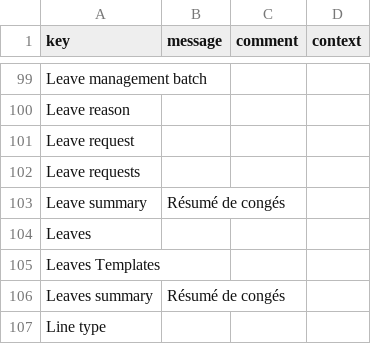
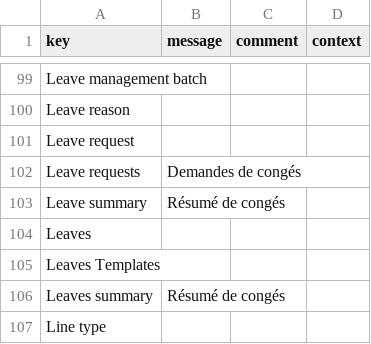
Before and after one commit to jpo-axelor/axelor-open-suite, a CSV file: modules/axelor-timecard/src/main/resources/i18n/messages_fr.csv, drawn as a sheet; only a part is shown, gaps mark what is left out.

```diff
--- a/modules/axelor-timecard/src/main/resources/i18n/messages_fr.csv
+++ b/modules/axelor-timecard/src/main/resources/i18n/messages_fr.csv
@@ -101,3 +101,3 @@
 "Leave request",,,
-"Leave requests",,,
+"Leave requests","Demandes de congés",,
 "Leave summary","Résumé de congés",,
```
Also changed, not shown: 1 other file.
